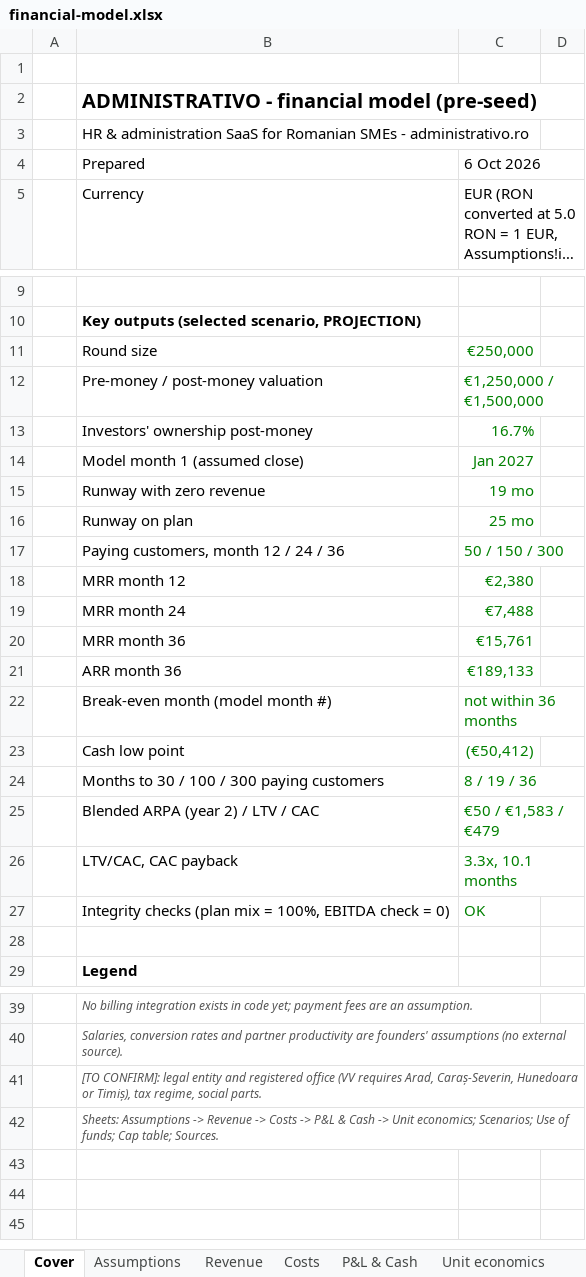
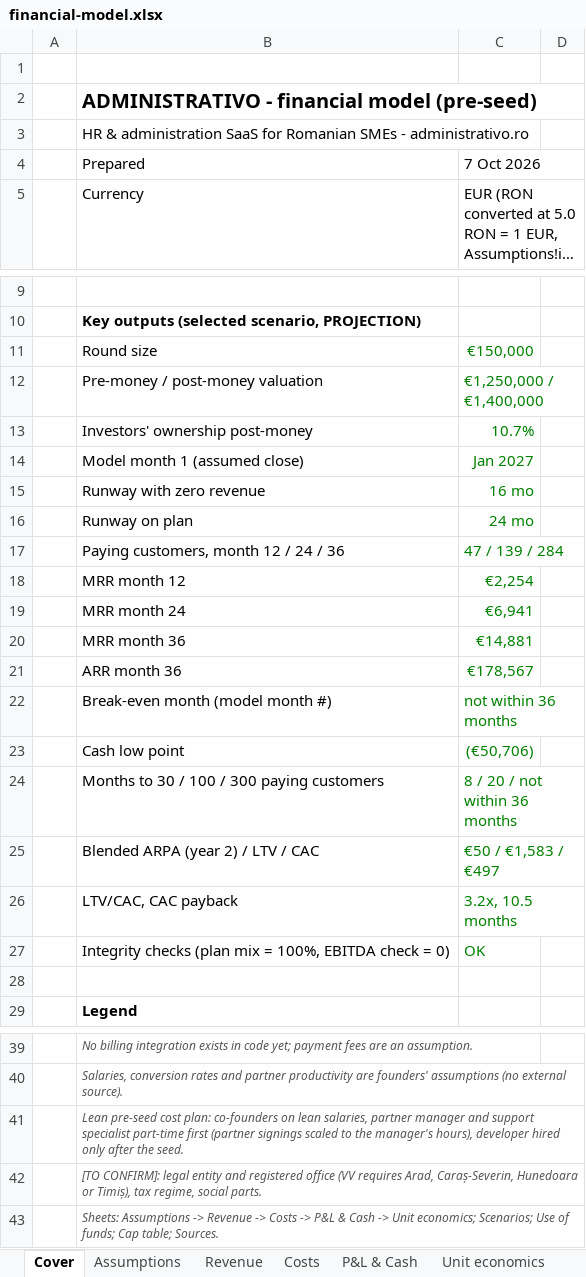
Before and after one commit to miroslav43/ERP, an Excel workbook: vestventures/financial-model.xlsx, sheet Cover, drawn as a sheet; only a part is shown, gaps mark what is left out; long unchanged cells end in …; values as stored, in another font and other column widths than the file's, no borders; the diff names each change by its address in the sheet, - before the commit and + after, or states it on an @@ line.

```diff
--- a/vestventures/financial-model.xlsx (sheet Cover)
+++ b/vestventures/financial-model.xlsx (sheet Cover)
-C4: 6 Oct 2026
+C4: 7 Oct 2026
-C11: €250,000
+C11: €150,000
-C12: €1,250,000 / €1,500,000
+C12: €1,250,000 / €1,400,000
-C13: 16.7%
+C13: 10.7%
-C15: 19 mo
+C15: 16 mo
-C16: 25 mo
+C16: 24 mo
-C17: 50 / 150 / 300
+C17: 47 / 139 / 284
-C18: €2,380
+C18: €2,254
-C19: €7,488
+C19: €6,941
-C20: €15,761
+C20: €14,881
-C21: €189,133
+C21: €178,567
-C23: (€50,412)
+C23: (€50,706)
-C24: 8 / 19 / 36
+C24: 8 / 20 / not within 36 months
-C25: €50 / €1,583 / €479
+C25: €50 / €1,583 / €497
-C26: 3.3x, 10.1 months
+C26: 3.2x, 10.5 months
+row 41:  | Lean pre-seed cost plan: co-founders on lean salaries, partner manager and support specialist part-time first (partner signings scaled to the manager's hours), developer hired only after the seed.
```
Also changed, not shown: sheet P&L & Cash, sheet Costs, sheet Revenue, sheet Use of funds, sheet Scenarios, sheet Assumptions, 2 more sheets, formulas that keep their value, vestventures/cap-table.xlsx, 17 other files.
